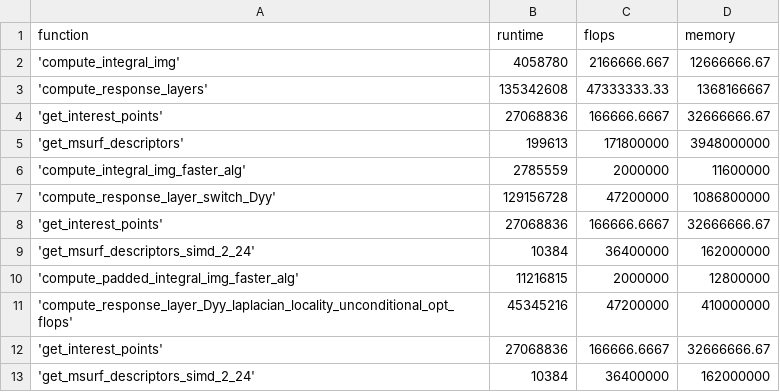
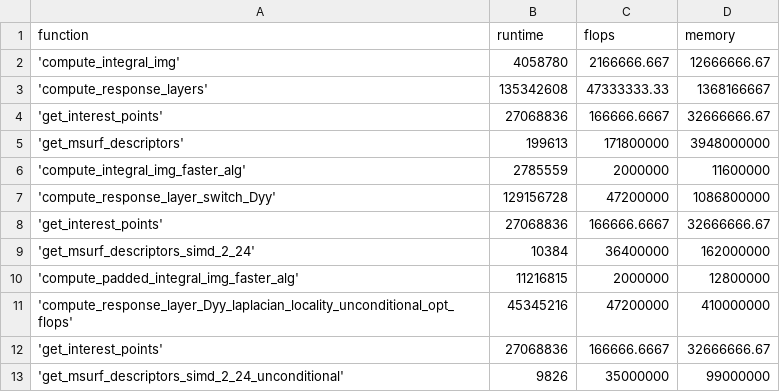
Before and after one commit to laurinpaech/Haswellhof, a CSV file: plots/roofline plots/data_selected.csv, drawn as a sheet; removed rows and columns are numbered as before the commit, all else as after; the diff names each change by its address in the sheet, - before the commit and + after, or states it on an @@ line.

```diff
--- a/plots/roofline plots/data_selected.csv
+++ b/plots/roofline plots/data_selected.csv
-row 13: 'get_msurf_descriptors_simd_2_24' | 10384 | 36400000 | 162000000
+row 13: 'get_msurf_descriptors_simd_2_24_unconditional' | 9826 | 35000000 | 99000000
```
Also changed, not shown: plots/roofline plots/data.csv, 82 other files.
